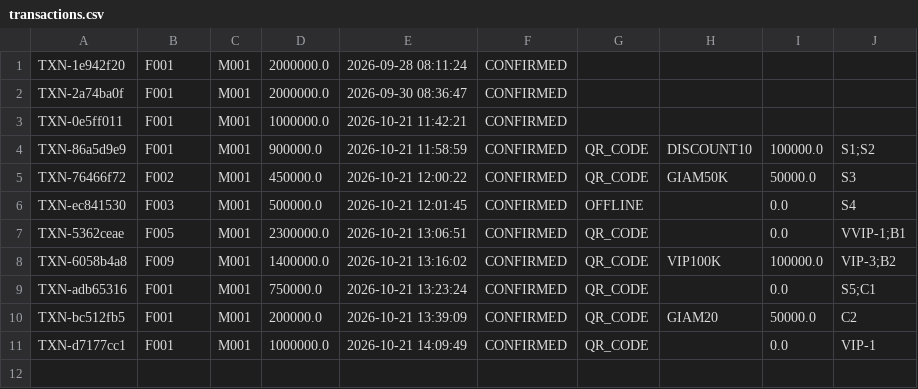
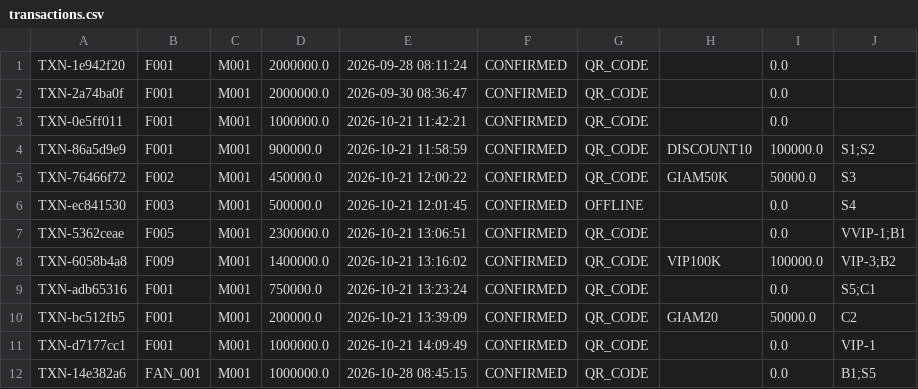
Before and after one commit to dauminhdau-a11y/Group-5-Stadium-Ticket-Booking-Simulation, a CSV file: data/transactions.csv, drawn as a sheet.

```diff
--- a/data/transactions.csv
+++ b/data/transactions.csv
@@ -1,4 +1,4 @@
-TXN-1e942f20,F001,M001,2000000.0,2026-09-28 08:11:24,CONFIRMED
-TXN-2a74ba0f,F001,M001,2000000.0,2026-09-30 08:36:47,CONFIRMED
-TXN-0e5ff011,F001,M001,1000000.0,2026-10-21 11:42:21,CONFIRMED
+TXN-1e942f20,F001,M001,2000000.0,2026-09-28 08:11:24,CONFIRMED,QR_CODE,,0.0,
+TXN-2a74ba0f,F001,M001,2000000.0,2026-09-30 08:36:47,CONFIRMED,QR_CODE,,0.0,
+TXN-0e5ff011,F001,M001,1000000.0,2026-10-21 11:42:21,CONFIRMED,QR_CODE,,0.0,
 TXN-86a5d9e9,F001,M001,900000.0,2026-10-21 11:58:59,CONFIRMED,QR_CODE,DISCOUNT10,100000.0,S1;S2
@@ -11 +11,2 @@ TXN-bc512fb5,F001,M001,200000.0,2026-10-21 13:39:09,CONFIRMED,QR_CODE,GIAM20,500
 TXN-d7177cc1,F001,M001,1000000.0,2026-10-21 14:09:49,CONFIRMED,QR_CODE,,0.0,VIP-1
+TXN-14e382a6,FAN_001,M001,1000000.0,2026-10-28 08:45:15,CONFIRMED,QR_CODE,,0.0,B1;S5
```
Also changed, not shown: data/fans.csv, data/seats.csv, 2 other files.
